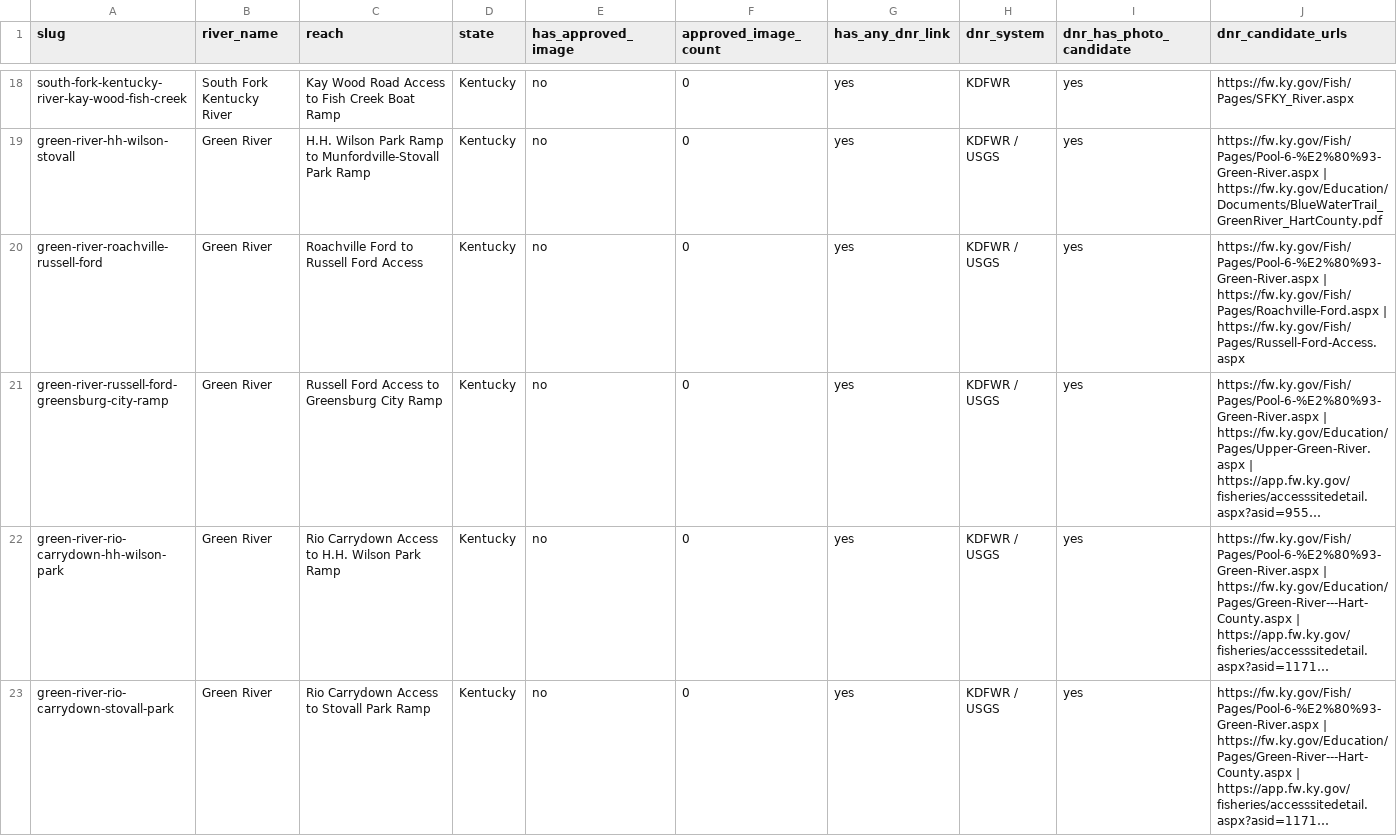
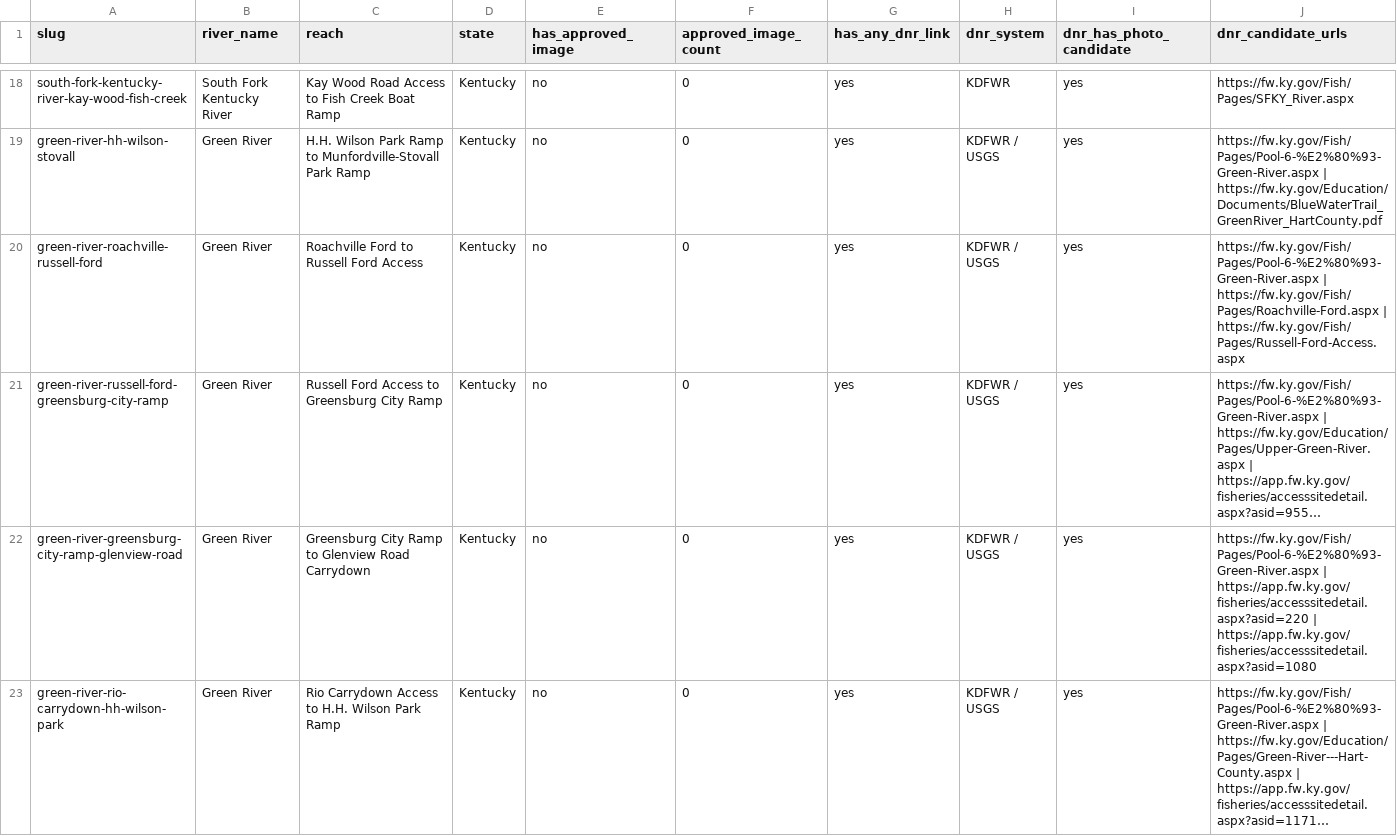
Before and after one commit to EckceptionalSolutions/PaddleTodayV2, a CSV file: docs/river-image-source-audit.csv, drawn as a sheet; only a part is shown, gaps mark what is left out; the shorter side is filled out with more unchanged rows; long unchanged cells end in …; rows hold the shown columns only; the diff covers the shown part only; the diff names each change by its address in the sheet, - before the commit and + after, or states it on an @@ line.

Commit message:
Add three more Green River Pool 6 routes

```diff
--- a/docs/river-image-source-audit.csv
+++ b/docs/river-image-source-audit.csv
+row 22: green-river-greensburg-city-ramp-glenview-road | Green River | Greensburg City Ramp to Glenview Road Carrydown | Kentucky | no | 0 | yes | KDFWR / USGS | yes | https://fw.ky.gov/Fish/Pages/Pool-6-%E2%80%93-Green-River.aspx | https://app.fw.ky.gov/fisheries/accesssitedetail.aspx?asid=220 | https://app.fw.ky.gov/fisheries/accesssitedetail.aspx?asid=1080
```
Also changed, not shown: 2 added rows elsewhere in this file, 6 other files.
